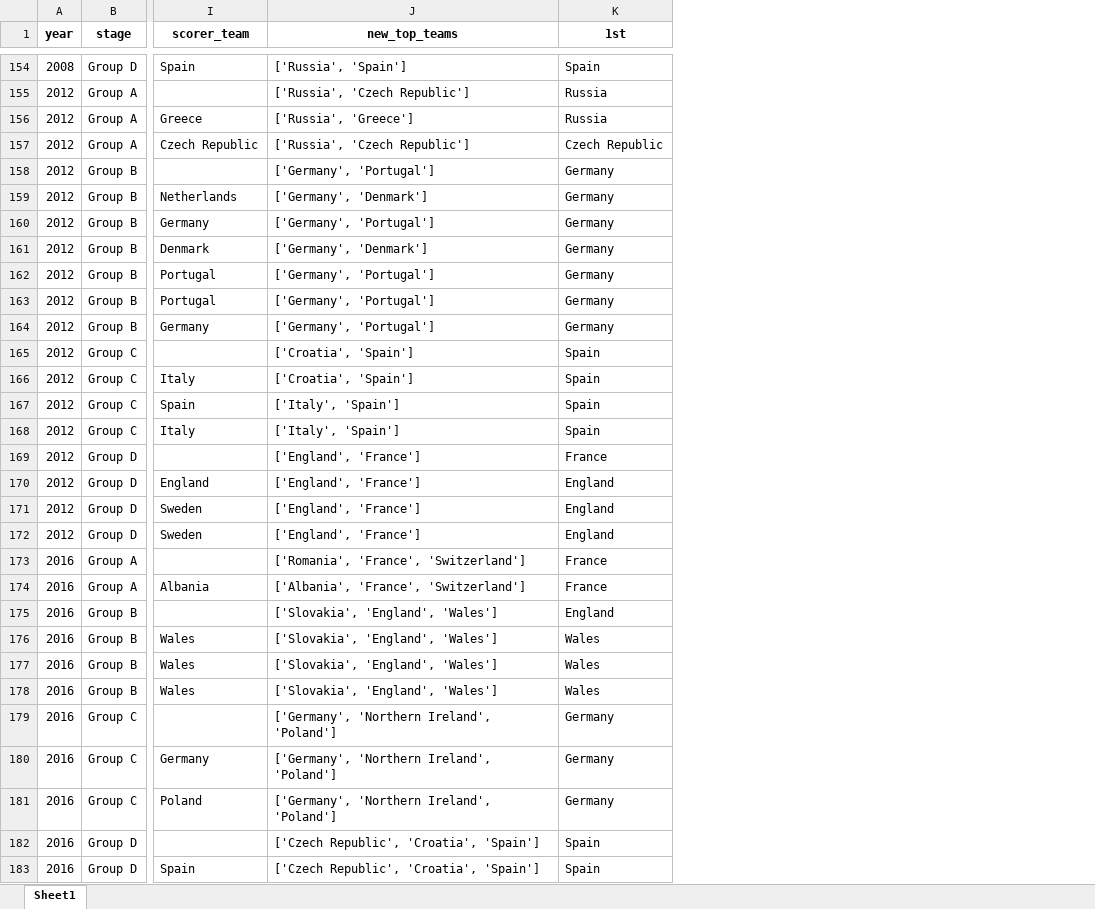
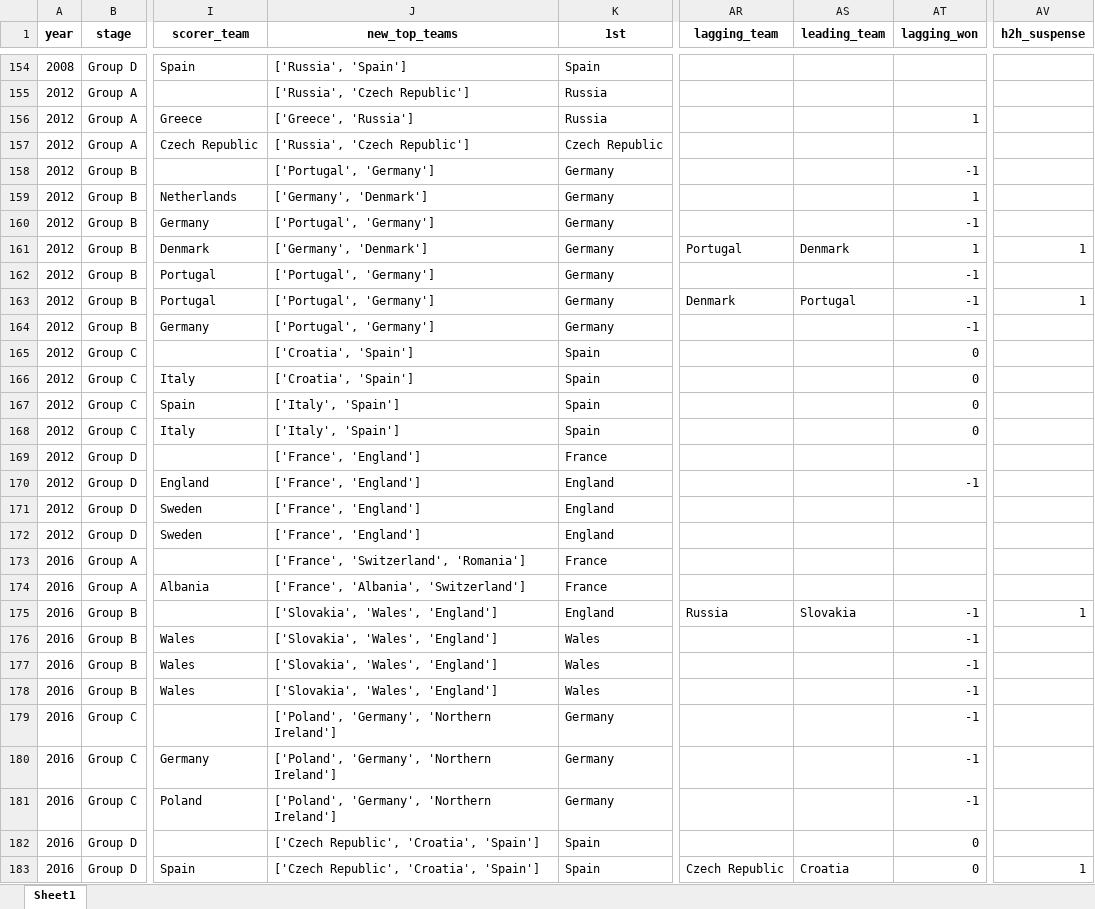
Before and after one commit to AEGDDI/tiebreak_wc, an Excel workbook: data/out/wiki/men/fifa/eu/goals_eu_fifa.xlsx, sheet Sheet1, drawn as a sheet; only a part is shown, gaps mark what is left out; values as stored, in another font and other column widths than the file's, no borders; the diff covers the shown part only; the diff names each change by its address in the sheet, - before the commit and + after, or states it on an @@ line.

Commit message:
eu fifa mistake
fixed mistake in calculating suspense for teams on the threshold with goal difference higher than 1

```diff
--- a/data/out/wiki/men/fifa/eu/goals_eu_fifa.xlsx (sheet Sheet1)
+++ b/data/out/wiki/men/fifa/eu/goals_eu_fifa.xlsx (sheet Sheet1)
+column AR (lagging_team), rows 161-183: Portugal |  | Denmark |  |  |  |  |  |  |  |  |  |  |  | Russia |  |  |  |  |  |  |  | Czech Republic
+column AS (leading_team), rows 161-183: Denmark |  | Portugal |  |  |  |  |  |  |  |  |  |  |  | Slovakia |  |  |  |  |  |  |  | Croatia
+column AT (lagging_won), rows 156-183: 1 |  | -1 | 1 | -1 | 1 | -1 | -1 | -1 | 0 | 0 | 0 | 0 |  | -1 |  |  |  |  | -1 | -1 | -1 | -1 | -1 | -1 | -1 | 0 | 0
+column AV (h2h_suspense), rows 161-183: 1 |  | 1 |  |  |  |  |  |  |  |  |  |  |  | 1 |  |  |  |  |  |  |  | 1
-J156 (new_top_teams): ['Russia', 'Greece']
+J156 (new_top_teams): ['Greece', 'Russia']
-J158 (new_top_teams): ['Germany', 'Portugal']
+J158 (new_top_teams): ['Portugal', 'Germany']
-J160 (new_top_teams): ['Germany', 'Portugal']
+J160 (new_top_teams): ['Portugal', 'Germany']
-J162:J164 (new_top_teams): ['Germany', 'Portugal']
+J162:J164 (new_top_teams): ['Portugal', 'Germany']
-J169:J172 (new_top_teams): ['England', 'France']
+J169:J172 (new_top_teams): ['France', 'England']
-J173 (new_top_teams): ['Romania', 'France', 'Switzerland']
+J173 (new_top_teams): ['France', 'Switzerland', 'Romania']
-J174 (new_top_teams): ['Albania', 'France', 'Switzerland']
+J174 (new_top_teams): ['France', 'Albania', 'Switzerland']
-J175:J178 (new_top_teams): ['Slovakia', 'England', 'Wales']
+J175:J178 (new_top_teams): ['Slovakia', 'Wales', 'England']
-J179:J181 (new_top_teams): ['Germany', 'Northern Ireland', 'Poland']
+J179:J181 (new_top_teams): ['Poland', 'Germany', 'Northern Ireland']
```
Also changed, not shown: 162 edited cells elsewhere in this sheet, data/out/wiki/men/fifa/eu/before_last_eu_fifa.xlsx, data/out/wiki/men/fifa/eu/mbm_eu_fifa.xlsx, 3 other files.
